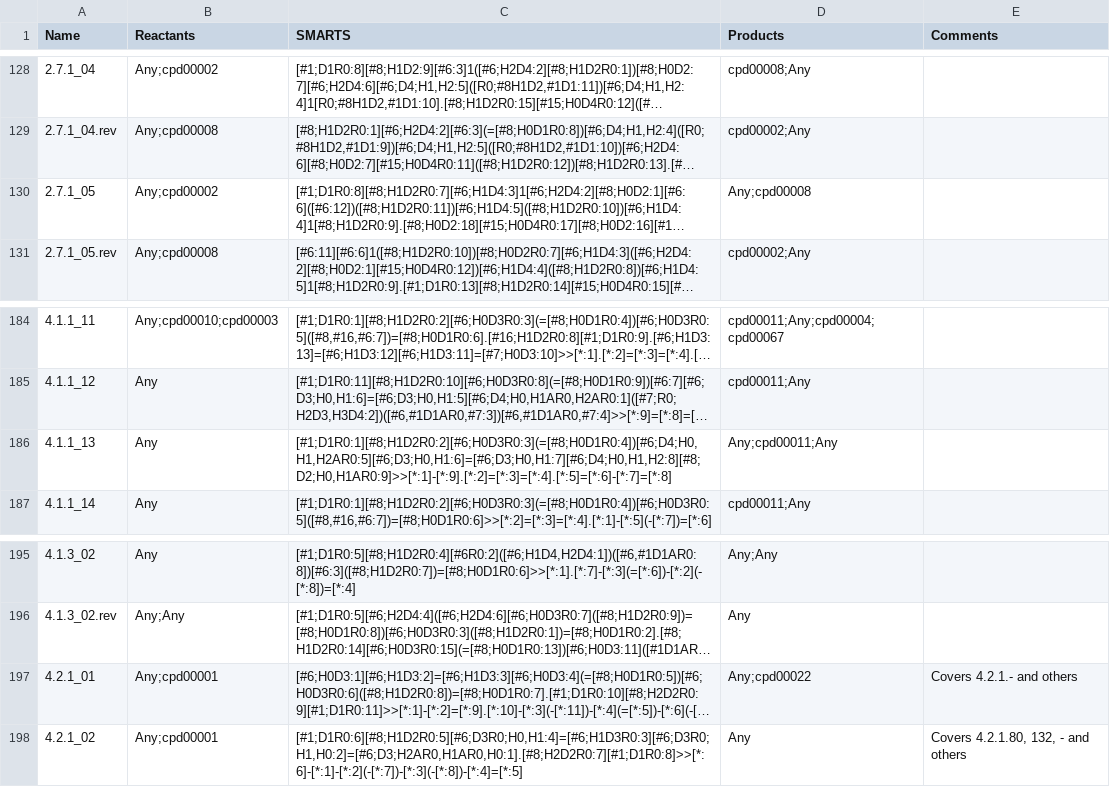
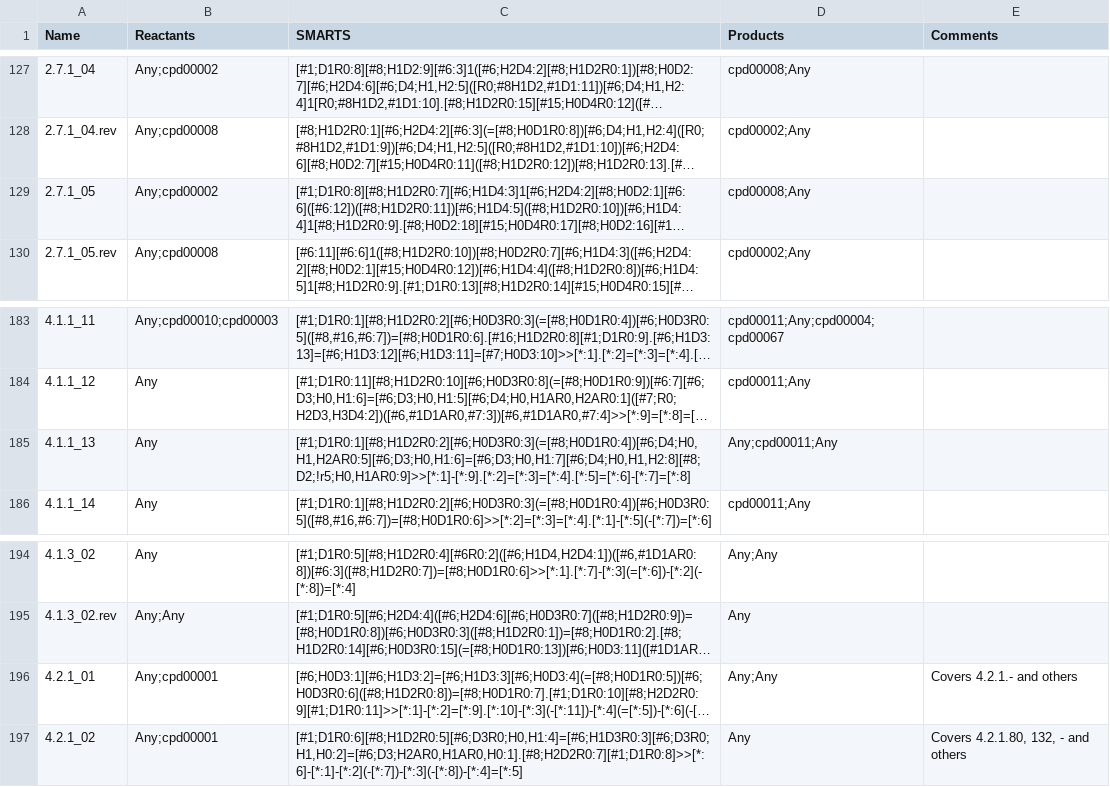
Before and after one commit to tyo-nu/MINE-Database, a TSV file: minedatabase/data/EnzymaticReactionRules.tsv, drawn as a sheet; only a part is shown, gaps mark what is left out; long unchanged cells end in …; addresses are those after the commit; the diff covers the shown part only; the diff names each change by its address in the sheet, - before the commit and + after, or states it on an @@ line.

```diff
--- a/minedatabase/data/EnzymaticReactionRules.tsv
+++ b/minedatabase/data/EnzymaticReactionRules.tsv
-D129 (Products): Any;cpd00008
+D129 (Products): cpd00008;Any
-C185 (SMARTS): [#1;D1R0:1][#8;H1D2R0:2][#6;H0D3R0:3](=[#8;H0D1R0:4])[#6;D4;H0,H1,H2AR0:5][#6;D3;H0,H1:6]=[#6;D3;H0,H1:7][#6;D4;H0,H1,H2:8][#8;D2;H0,H1AR0:9]>>[*:1]-[*:9].[*:2]=[*:3]=[*:4].[*:5]=[*:6]-[*:7]=[*:8]
+C185 (SMARTS): [#1;D1R0:1][#8;H1D2R0:2][#6;H0D3R0:3](=[#8;H0D1R0:4])[#6;D4;H0,H1,H2AR0:5][#6;D3;H0,H1:6]=[#6;D3;H0,H1:7][#6;D4;H0,H1,H2:8][#8;D2;!r5;H0,H1AR0:9]>>[*:1]-[*:9].[*:2]=[*:3]=[*:4].[*:5]=[*:6]-[*:7]=[*:8]
-D196 (Products): Any;cpd00022
+D196 (Products): Any;Any
```
Also changed, not shown: 1 added row, 1 removed row and 19 edited cells elsewhere in this file, minedatabase/data/ChemicalDamageReactionRules.tsv.
